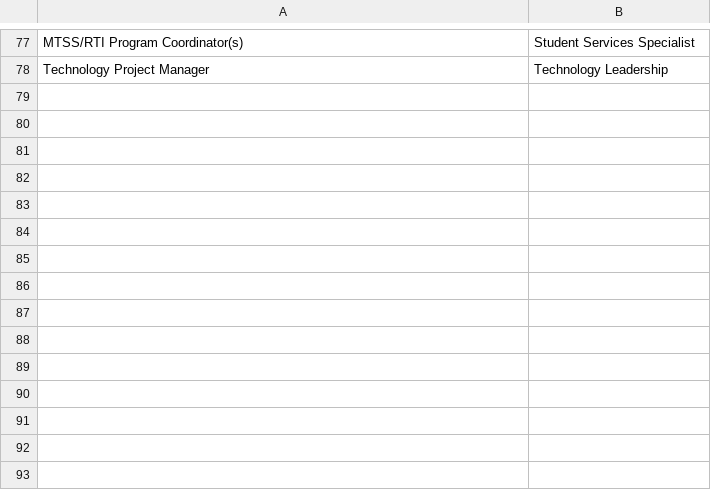
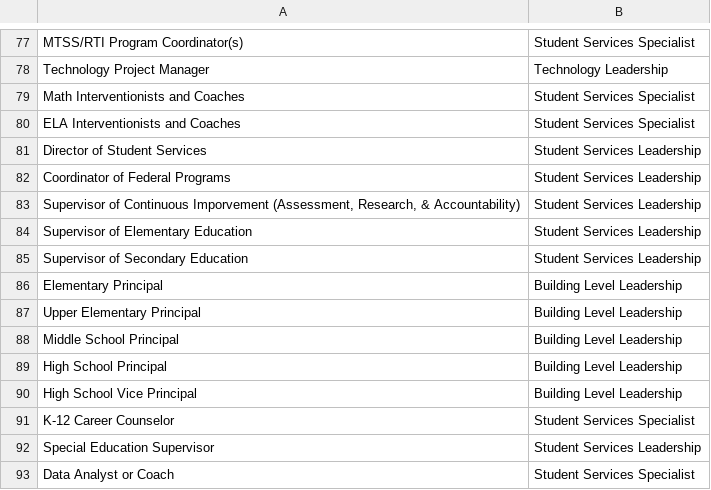
Before and after one commit to jack-linkit/ContactUpdates, a CSV file: role_dictionary.csv, drawn as a sheet; only a part is shown, gaps mark what is left out.

```diff
--- a/role_dictionary.csv
+++ b/role_dictionary.csv
@@ -78 +78,16 @@ MTSS/RTI Program Coordinator(s),Student Services Specialist
 Technology Project Manager,Technology Leadership
+Math Interventionists and Coaches, Student Services Specialist
+ELA Interventionists and Coaches, Student Services Specialist
+Director of Student Services, Student Services Leadership
+Coordinator of Federal Programs, Student Services Leadership
+"Supervisor of Continuous Imporvement (Assessment, Research, & Accountability)", Student Services Leadership
+Supervisor of Elementary Education, Student Services Leadership
+Supervisor of Secondary Education, Student Services Leadership
+Elementary Principal, Building Level Leadership
+Upper Elementary Principal, Building Level Leadership
+Middle School Principal, Building Level Leadership
+High School Principal, Building Level Leadership
+High School Vice Principal, Building Level Leadership
+K-12 Career Counselor, Student Services Specialist
+Special Education Supervisor, Student Services Leadership
+Data Analyst or Coach, Student Services Specialist
```
Also changed, not shown: Districts/Brielle.csv, 2 other files.
